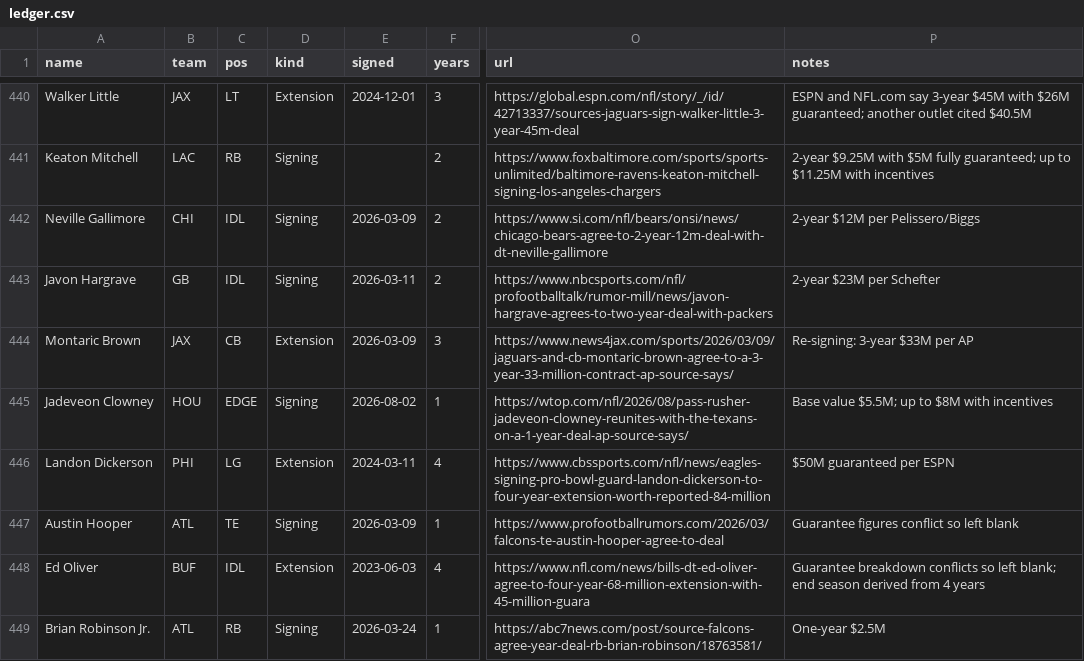
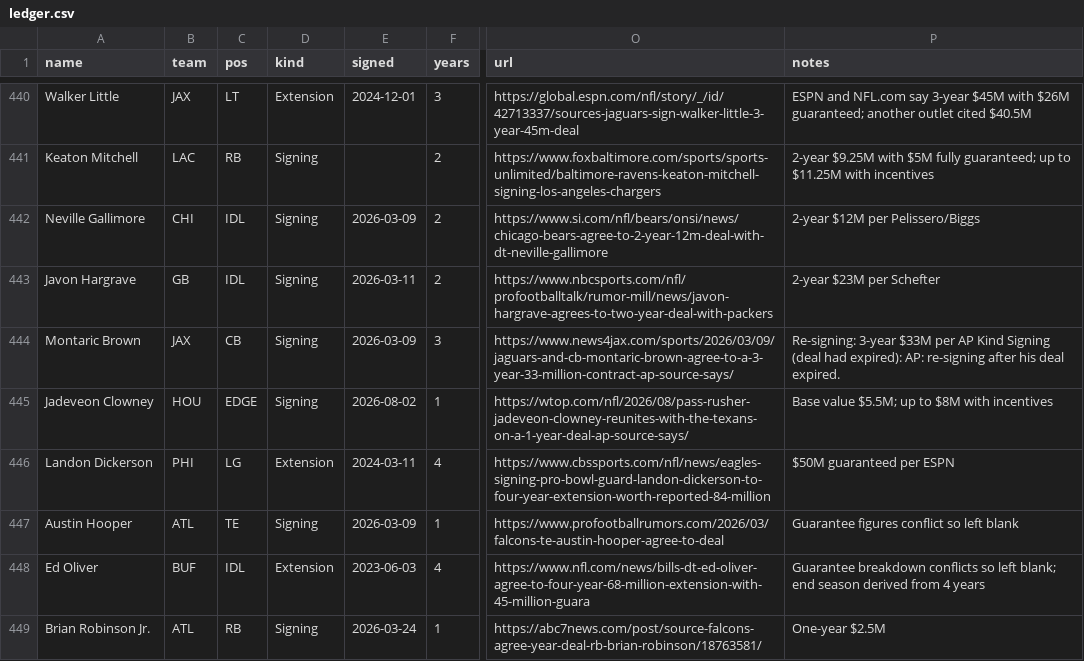
Before and after one commit to raymondfang14-hue/fan-cap-tracker-, a CSV file: data/ledger.csv, drawn as a sheet; only a part is shown, gaps mark what is left out; the diff covers the shown part only; the diff names each change by its address in the sheet, - before the commit and + after, or states it on an @@ line.

```diff
--- a/data/ledger.csv
+++ b/data/ledger.csv
-D444 (kind): Extension
+D444 (kind): Signing
-P444 (notes): …per AP
+P444 (notes): …per AP Kind Signing (deal had expired): AP: re-signing after his deal expired.
```
Also changed, not shown: 35 edited cells elsewhere in this file, 4 other files.
